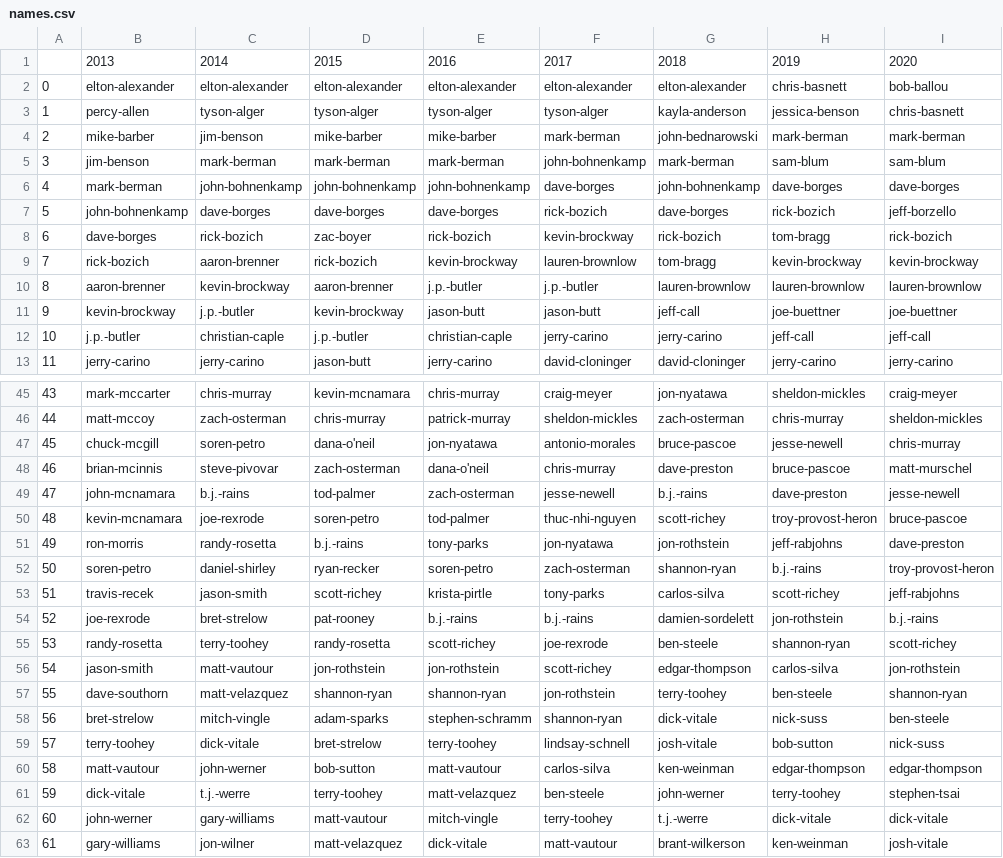
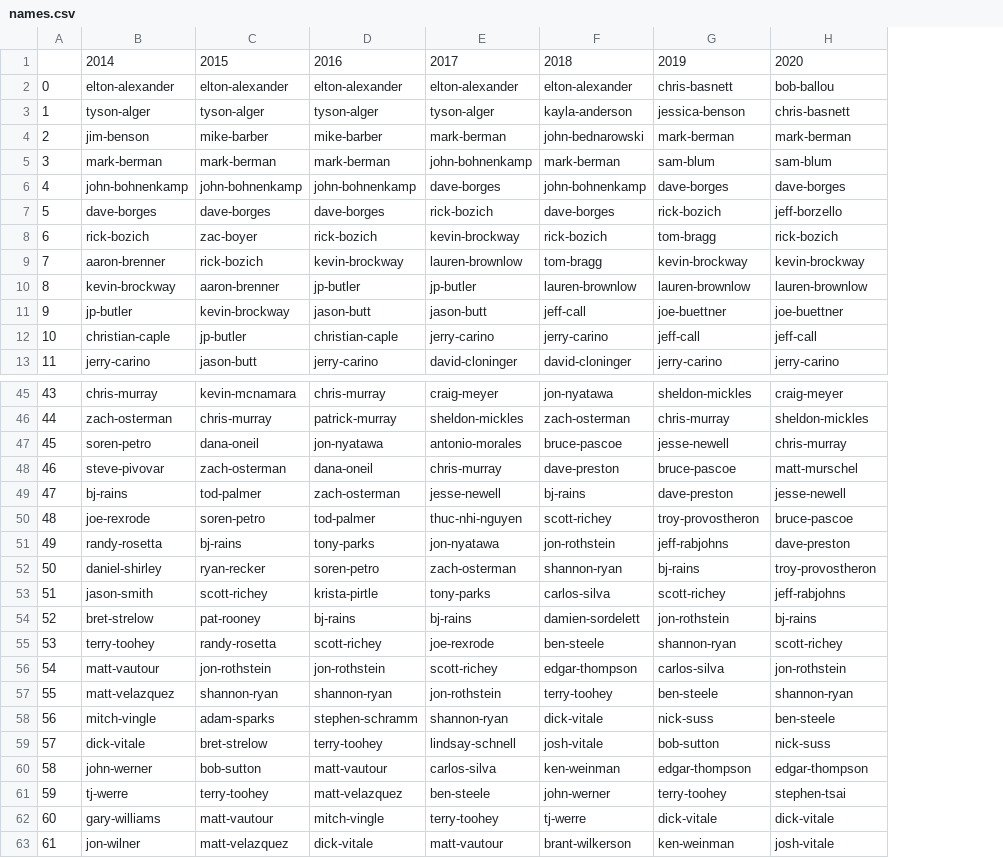
Before and after one commit to adiswami14/college-poll-analysis, a CSV file: names.csv, drawn as a sheet; only a part is shown, gaps mark what is left out; removed rows and columns are numbered as before the commit, all else as after; the diff covers the shown part only; the diff names each change by its address in the sheet, - before the commit and + after, or states it on an @@ line.

Commit message:
Finish data webscraping

```diff
--- a/names.csv
+++ b/names.csv
-column B, rows 1-13: 2013 | elton-alexander | percy-allen | mike-barber | jim-benson | mark-berman | john-bohnenkamp | dave-borges | rick-bozich | aaron-brenner | kevin-brockway | j.p.-butler | jerry-carino; rows 45-63: mark-mccarter | matt-mccoy | chuck-mcgill | brian-mcinnis | john-mcnamara | kevin-mcnamara | ron-morris | soren-petro | travis-recek | joe-rexrode | randy-rosetta | jason-smith | dave-southorn | bret-strelow | terry-toohey | matt-vautour | dick-vitale | john-werner | gary-williams
-D10: j.p.-butler
+D10: jp-butler
-E10: j.p.-butler
+E10: jp-butler
-B11: j.p.-butler
+B11: jp-butler
-C12: j.p.-butler
+C12: jp-butler
-C47: dana-o'neil
+C47: dana-oneil
-D48: dana-o'neil
+D48: dana-oneil
-B49: b.j.-rains
+B49: bj-rains
-F49: b.j.-rains
+F49: bj-rains
-G50: troy-provost-heron
+G50: troy-provostheron
-C51: b.j.-rains
+C51: bj-rains
-G52: b.j.-rains
+G52: bj-rains
-H52: troy-provost-heron
+H52: troy-provostheron
-D54: b.j.-rains
+D54: bj-rains
-E54: b.j.-rains
+E54: bj-rains
-H54: b.j.-rains
+H54: bj-rains
-B61: t.j.-werre
+B61: tj-werre
-F62: t.j.-werre
+F62: tj-werre
```
Also changed, not shown: 1 edited cell elsewhere in this file, 2 other files.
